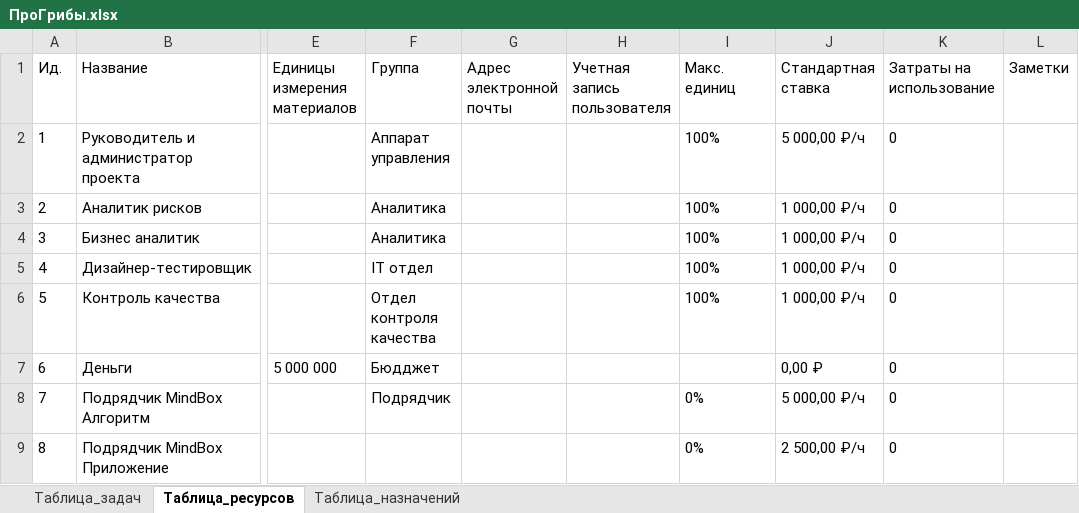
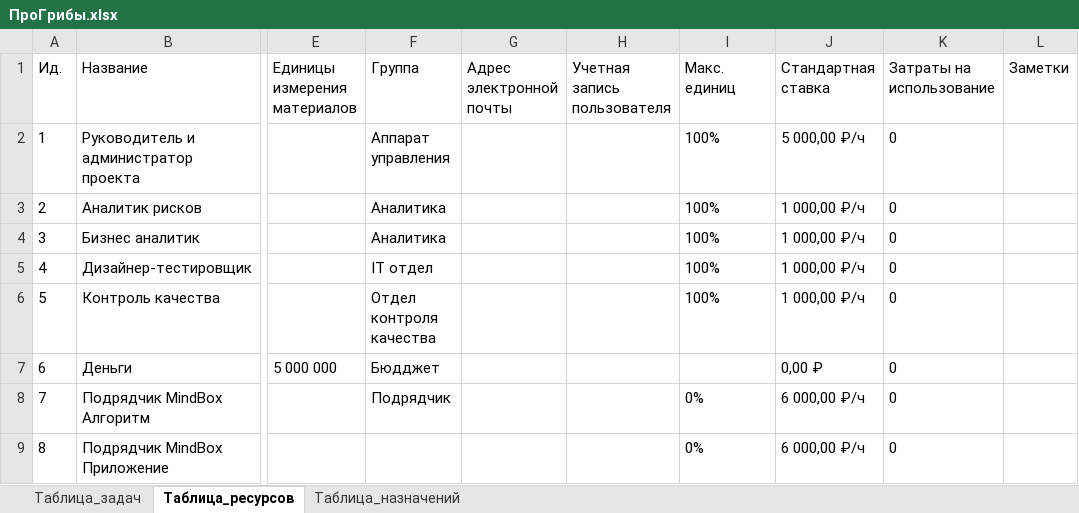
Before and after one commit to JacKira/IT_project, an Excel workbook: Аналитика проекта/ПроГрибы.xlsx, sheet Таблица_ресурсов, drawn as a sheet; only a part is shown, gaps mark what is left out; values as stored, in another font and other column widths than the file's, no borders; the diff names each change by its address in the sheet, - before the commit and + after, or states it on an @@ line.

```diff
--- a/Аналитика проекта/ПроГрибы.xlsx (sheet Таблица_ресурсов)
+++ b/Аналитика проекта/ПроГрибы.xlsx (sheet Таблица_ресурсов)
-J8 (Стандартная ставка): 5 000,00 ₽/ч
+J8 (Стандартная ставка): 6 000,00 ₽/ч
-J9 (Стандартная ставка): 2 500,00 ₽/ч
+J9 (Стандартная ставка): 6 000,00 ₽/ч
```
Also changed, not shown: sheet Таблица_задач, sheet Таблица_назначений, Аналитика проекта/Лист с задачами.xlsx, 5 other files.
